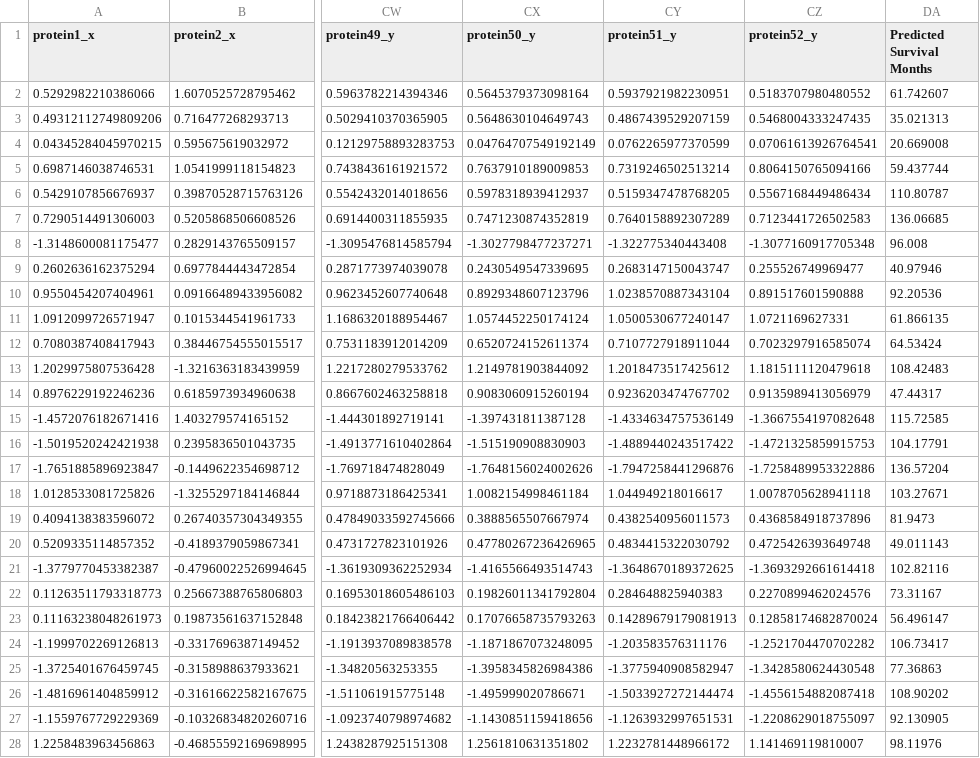
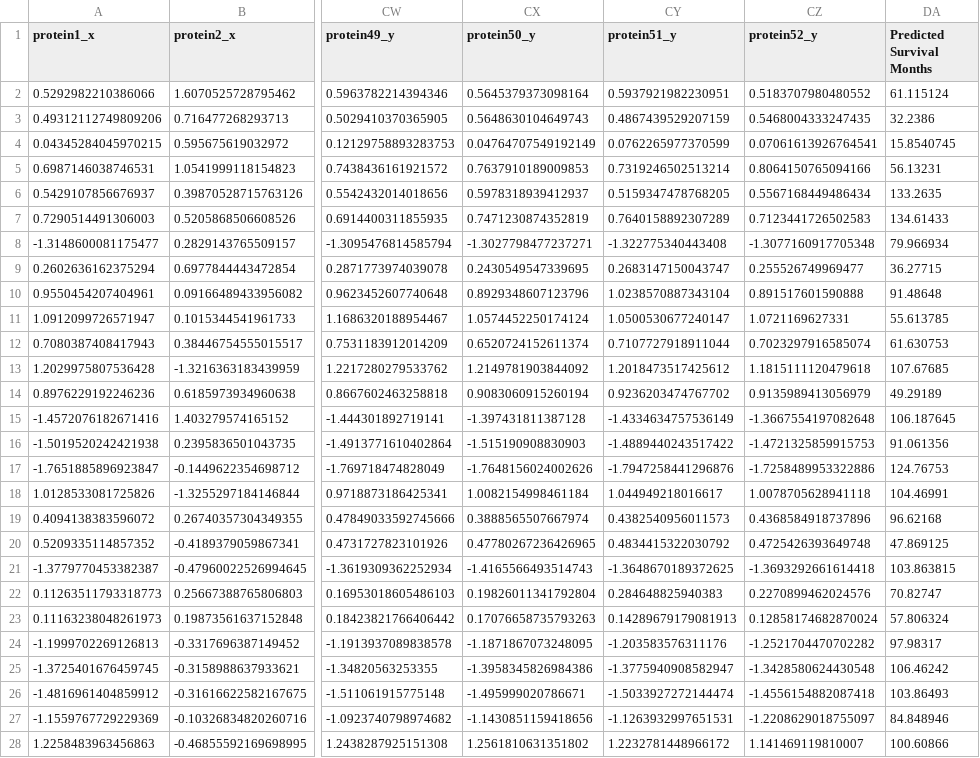
Before and after one commit to walterwilliamson/626Final, a CSV file: TestingData.csv, drawn as a sheet; only a part is shown, gaps mark what is left out; the diff covers the shown part only; the diff names each change by its address in the sheet, - before the commit and + after, or states it on an @@ line.

```diff
--- a/TestingData.csv
+++ b/TestingData.csv
-DA2 (Predicted Survival Months): 61.742607
+DA2 (Predicted Survival Months): 61.115124
-DA3 (Predicted Survival Months): 35.021313
+DA3 (Predicted Survival Months): 32.2386
-DA4 (Predicted Survival Months): 20.669008
+DA4 (Predicted Survival Months): 15.8540745
-DA5 (Predicted Survival Months): 59.437744
+DA5 (Predicted Survival Months): 56.13231
-DA6 (Predicted Survival Months): 110.80787
+DA6 (Predicted Survival Months): 133.2635
-DA7 (Predicted Survival Months): 136.06685
+DA7 (Predicted Survival Months): 134.61433
-DA8 (Predicted Survival Months): 96.008
+DA8 (Predicted Survival Months): 79.966934
-DA9 (Predicted Survival Months): 40.97946
+DA9 (Predicted Survival Months): 36.27715
-DA10 (Predicted Survival Months): 92.20536
+DA10 (Predicted Survival Months): 91.48648
-DA11 (Predicted Survival Months): 61.866135
+DA11 (Predicted Survival Months): 55.613785
-DA12 (Predicted Survival Months): 64.53424
+DA12 (Predicted Survival Months): 61.630753
-DA13 (Predicted Survival Months): 108.42483
+DA13 (Predicted Survival Months): 107.67685
-DA14 (Predicted Survival Months): 47.44317
+DA14 (Predicted Survival Months): 49.29189
-DA15 (Predicted Survival Months): 115.72585
+DA15 (Predicted Survival Months): 106.187645
-DA16 (Predicted Survival Months): 104.17791
+DA16 (Predicted Survival Months): 91.061356
-DA17 (Predicted Survival Months): 136.57204
+DA17 (Predicted Survival Months): 124.76753
-DA18 (Predicted Survival Months): 103.27671
+DA18 (Predicted Survival Months): 104.46991
-DA19 (Predicted Survival Months): 81.9473
+DA19 (Predicted Survival Months): 96.62168
-DA20 (Predicted Survival Months): 49.011143
+DA20 (Predicted Survival Months): 47.869125
-DA21 (Predicted Survival Months): 102.82116
+DA21 (Predicted Survival Months): 103.863815
-DA22 (Predicted Survival Months): 73.31167
+DA22 (Predicted Survival Months): 70.82747
-DA23 (Predicted Survival Months): 56.496147
+DA23 (Predicted Survival Months): 57.806324
-DA24 (Predicted Survival Months): 106.73417
+DA24 (Predicted Survival Months): 97.98317
-DA25 (Predicted Survival Months): 77.36863
+DA25 (Predicted Survival Months): 106.46242
-DA26 (Predicted Survival Months): 108.90202
+DA26 (Predicted Survival Months): 103.86493
-DA27 (Predicted Survival Months): 92.130905
+DA27 (Predicted Survival Months): 84.848946
-DA28 (Predicted Survival Months): 98.11976
+DA28 (Predicted Survival Months): 100.60866
```
Also changed, not shown: 28 edited cells elsewhere in this file, epochs_errors.csv, final_outcomes.csv, 3 other files.
